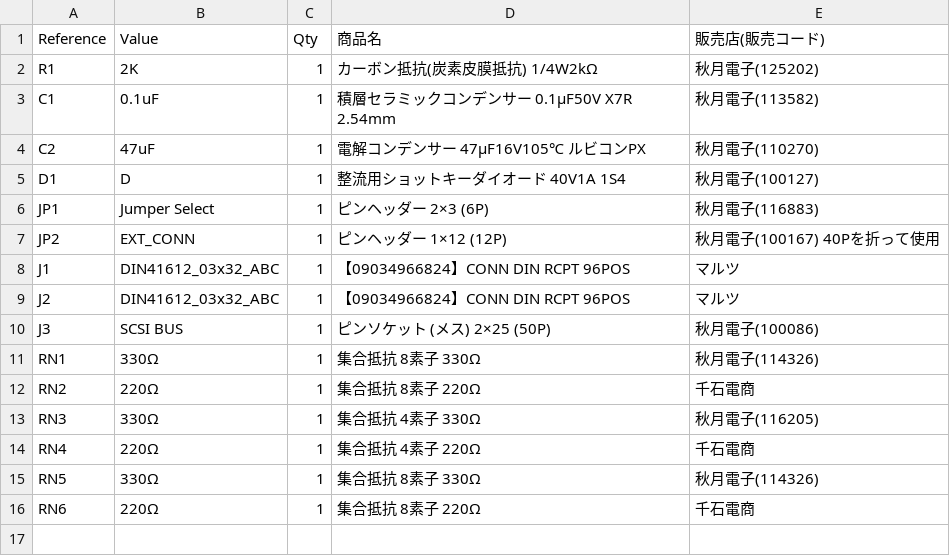
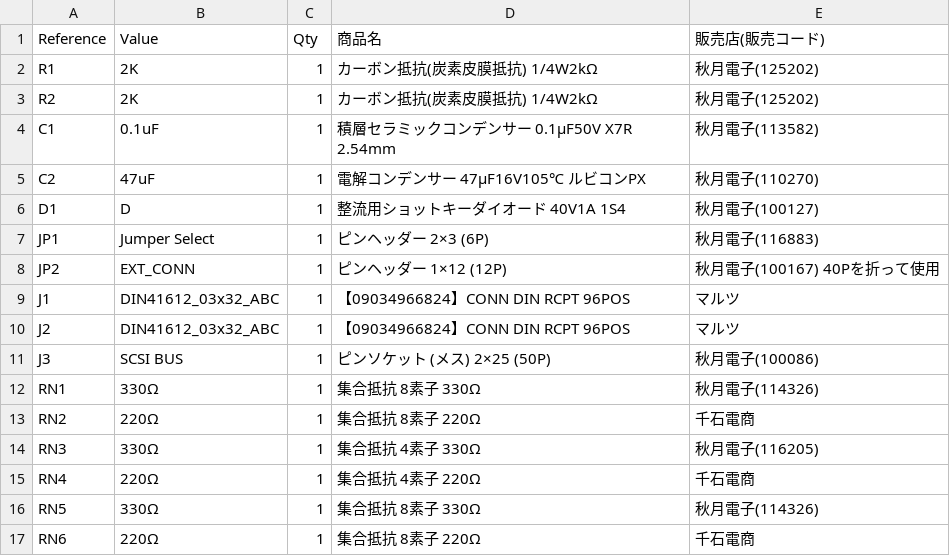
Before and after one commit to kanpapa/VMEbus-AXPvme, a CSV file: KiCad/VME_axpvme230_p2_dual/VME_axpvme230_p2_dual.csv, drawn as a sheet; the diff names each change by its address in the sheet, - before the commit and + after, or states it on an @@ line.

```diff
--- a/KiCad/VME_axpvme230_p2_dual/VME_axpvme230_p2_dual.csv
+++ b/KiCad/VME_axpvme230_p2_dual/VME_axpvme230_p2_dual.csv
+row 3: R2 | 2K | 1 | カーボン抵抗(炭素皮膜抵抗) 1/4W2kΩ | 秋月電子(125202)
```
Also changed, not shown: 3 other files.
